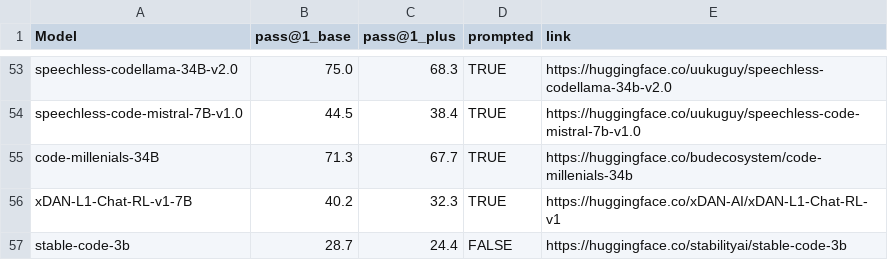
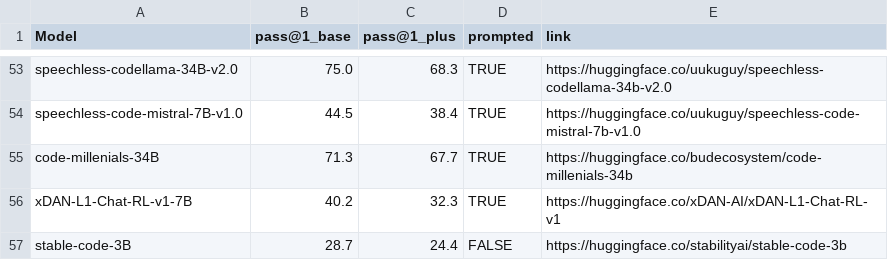
Before and after one commit to evalplus/evalplus.github.io, a CSV file: humaneval.csv, drawn as a sheet; only a part is shown, gaps mark what is left out.

Commit message:
fix: typo 3b to 3B

```diff
--- a/humaneval.csv
+++ b/humaneval.csv
@@ -56,2 +56,2 @@ code-millenials-34B,71.3,67.7,TRUE,https://huggingface.co/budecosystem/code-mill
 xDAN-L1-Chat-RL-v1-7B,40.2,32.3,TRUE,https://huggingface.co/xDAN-AI/xDAN-L1-Chat-RL-v1
-stable-code-3b,28.7,24.4,FALSE,https://huggingface.co/stabilityai/stable-code-3b
+stable-code-3B,28.7,24.4,FALSE,https://huggingface.co/stabilityai/stable-code-3b
```
Also changed, not shown: mbpp.csv.
